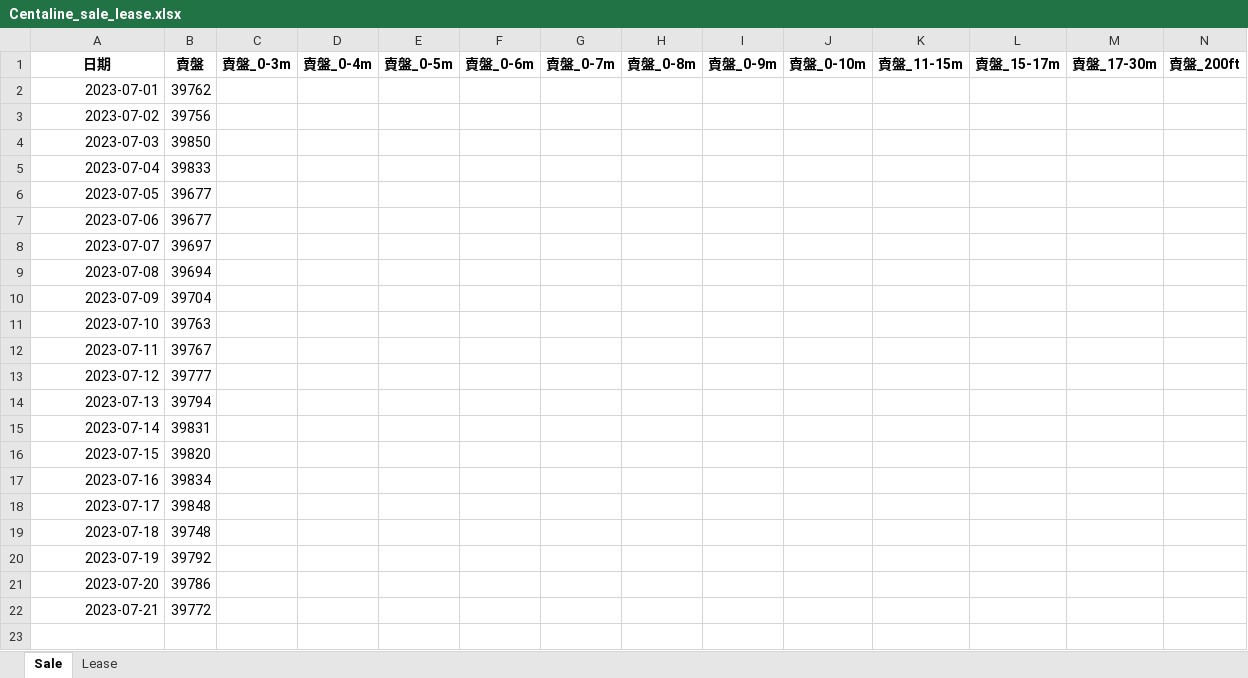
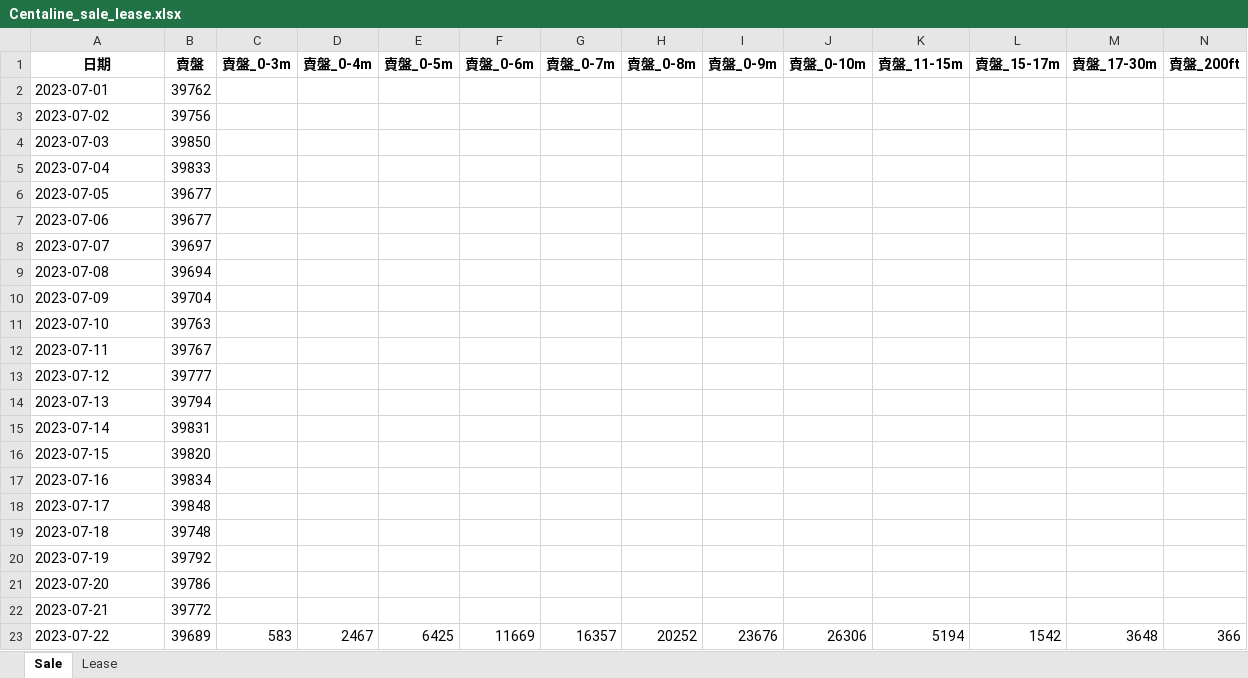
Before and after one commit to kayiutung/Runcode, an Excel workbook: Centaline_sale_lease.xlsx, sheet Sale, drawn as a sheet; only a part is shown; values as stored, in another font and other column widths than the file's, no borders; rows hold the shown columns only; the diff names each change by its address in the sheet, - before the commit and + after, or states it on an @@ line.

```diff
--- a/Centaline_sale_lease.xlsx (sheet Sale)
+++ b/Centaline_sale_lease.xlsx (sheet Sale)
-A2:A22 alignment: right
+A2:A22 alignment: left
+row 23: 2023-07-22 | 39689 | 583 | 2467 | 6425 | 11669 | 16357 | 20252 | 23676 | 26306 | 5194 | 1542 | 3648 | 366
```
Also changed, not shown: sheet Lease.
